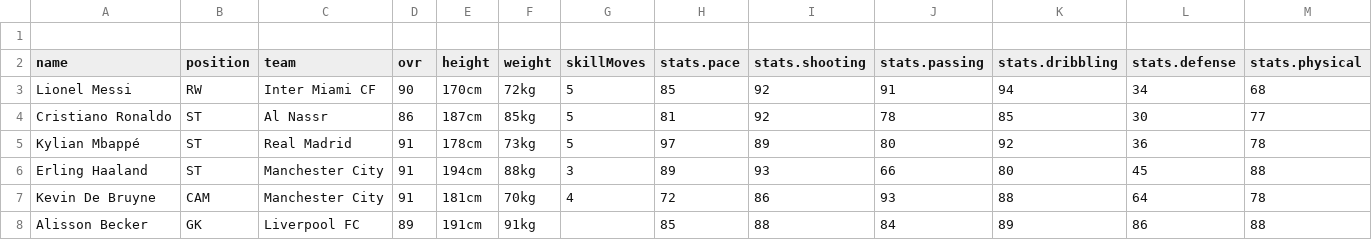
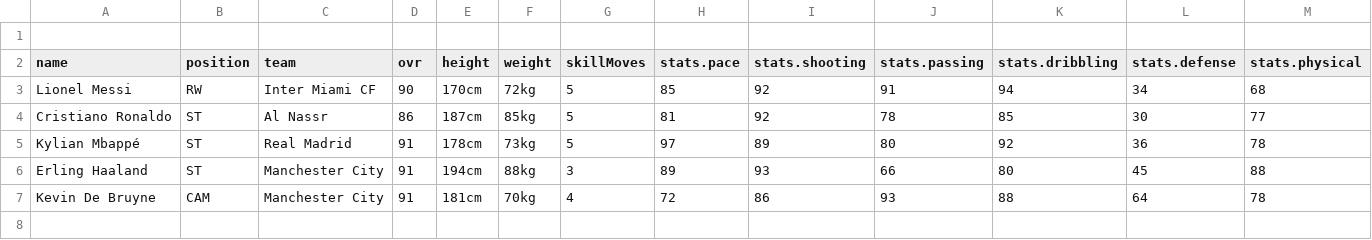
Before and after one commit to prdmnz/uefa-tangas-league, a CSV file: src/data/example-players.csv, drawn as a sheet; the diff names each change by its address in the sheet, - before the commit and + after, or states it on an @@ line.

```diff
--- a/src/data/example-players.csv
+++ b/src/data/example-players.csv
-row 8: Alisson Becker | GK | Liverpool FC | 89 | 191cm | 91kg |  | 85 | 88 | 84 | 89 | 86 | 88
```
Also changed, not shown: 3 other files.
